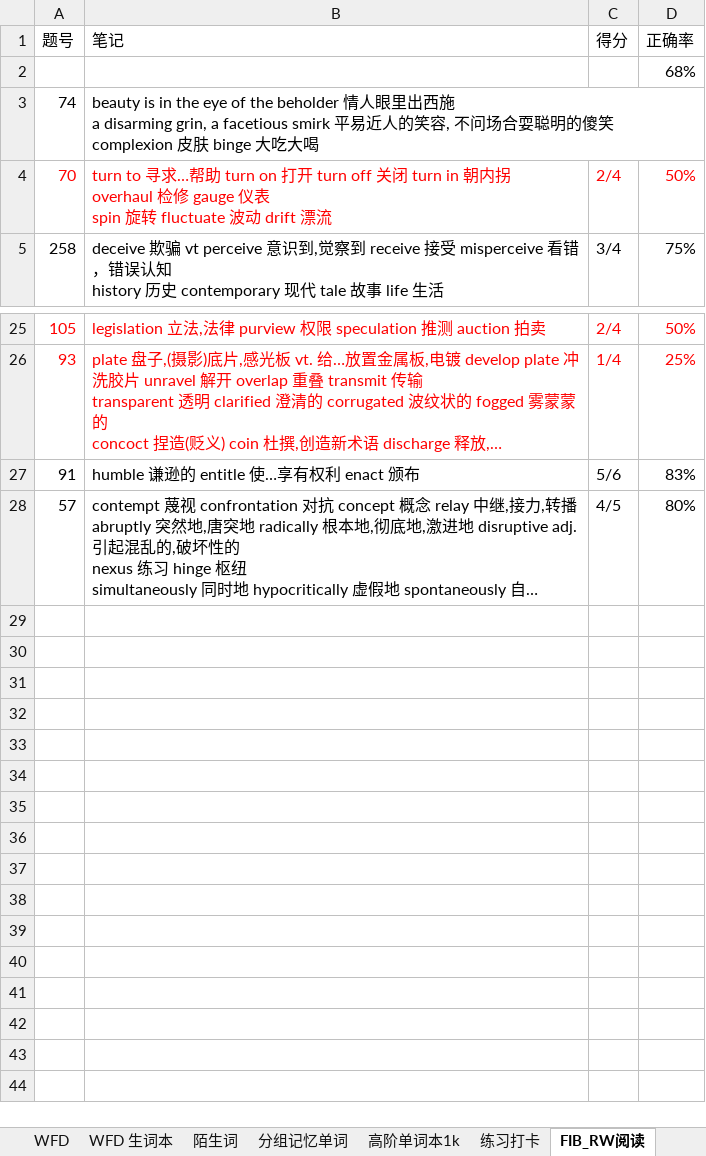
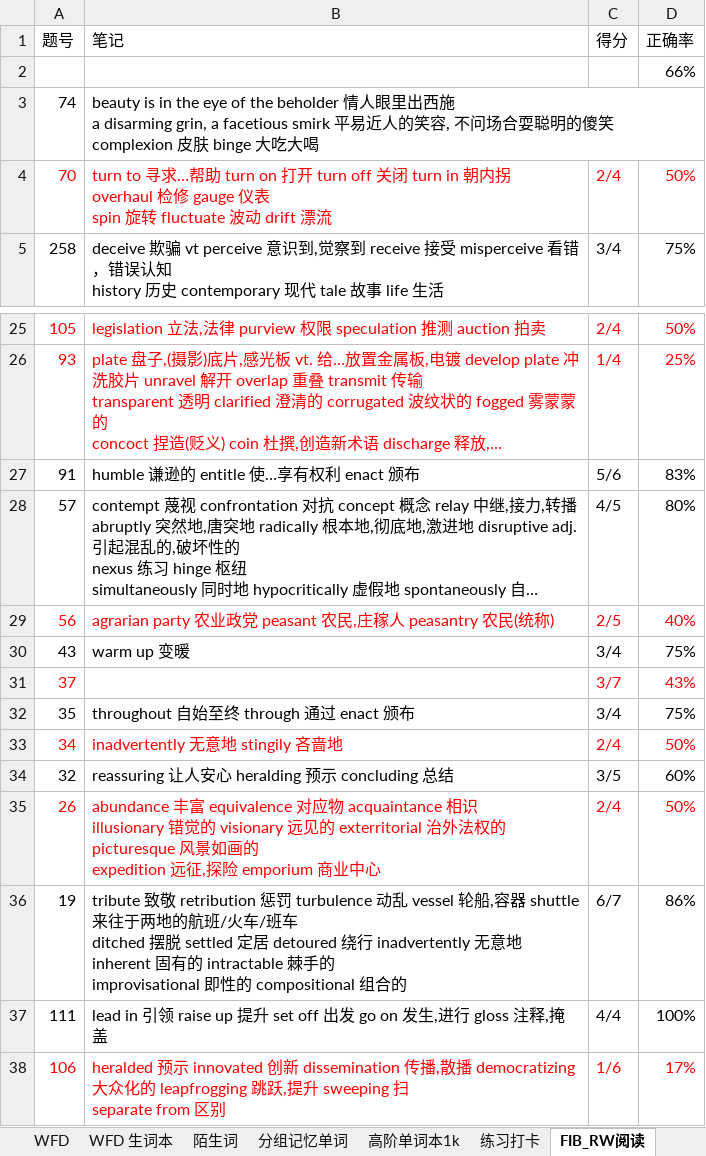
Before and after one commit to lalalazero/pte, an Excel workbook: PTE练习打卡.xlsx, sheet FIB_RW阅读, drawn as a sheet; only a part is shown, gaps mark what is left out; long unchanged cells end in …; values as stored, in another font and other column widths than the file's, no borders; ↵ is a line break in a cell; the diff names each change by its address in the sheet, - before the commit and + after, or states it on an @@ line.

```diff
--- a/PTE练习打卡.xlsx (sheet FIB_RW阅读)
+++ b/PTE练习打卡.xlsx (sheet FIB_RW阅读)
-D2 (正确率): 68%
+D2 (正确率): 66%
+row 29: 56 | agrarian party 农业政党 peasant 农民,庄稼人 peasantry 农民(统称) | 2/5 | 40%
+row 30: 43 | warm up 变暖 | 3/4 | 75%
+row 31: 37 |  | 3/7 | 43%
+row 32: 35 | throughout 自始至终 through 通过 enact 颁布 | 3/4 | 75%
+row 33: 34 | inadvertently 无意地 stingily 吝啬地 | 2/4 | 50%
+row 34: 32 | reassuring 让人安心 heralding 预示 concluding 总结 | 3/5 | 60%
+row 35: 26 | abundance 丰富 equivalence 对应物 acquaintance 相识 ↵ illusionary 错觉的 visionary 远见的 exterritorial 治外法权的 picturesque 风景如画的 ↵ expedition 远征,探险 emporium 商业中心 | 2/4 | 50%
+row 36: 19 | tribute 致敬 retribution 惩罚 turbulence 动乱 vessel 轮船,容器 shuttle 来往于两地的航班/火车/班车 ↵ ditched 摆脱 settled 定居 detoured 绕行 inadvertently 无意地 inherent 固有的 intractable 棘手的 ↵ improvisational 即性的 compositional 组合的 | 6/7 | 86%
+row 37: 111 | lead in 引领 raise up 提升 set off 出发 go on 发生,进行 gloss 注释,掩盖 | 4/4 | 100%
+row 38: 106 | heralded 预示 innovated 创新 dissemination 传播,散播 democratizing 大众化的 leapfrogging 跳跃,提升 sweeping 扫 ↵ separate from 区别 | 1/6 | 17%
```
Also changed, not shown: sheet 高阶单词背诵, sheet 练习打卡, sheet WFD, other sheet tabs.
